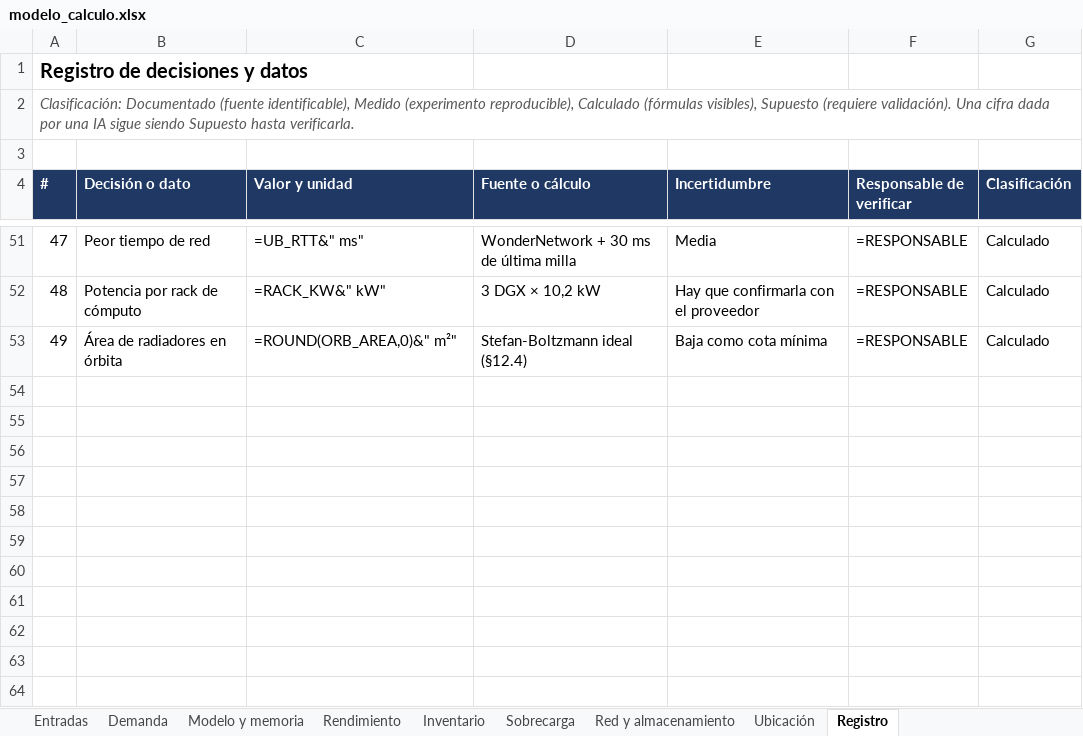
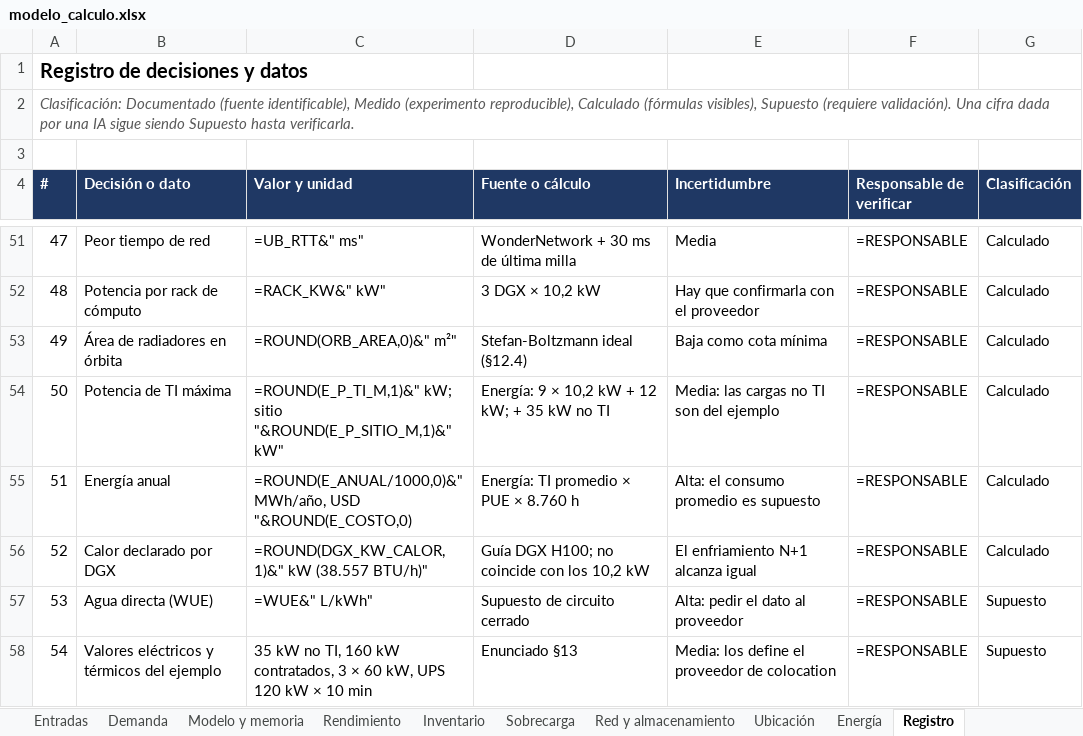
Before and after one commit to bricenojuliana/AYGO-LLM-Service-Design, an Excel workbook: modelo/modelo_calculo.xlsx, sheet Registro, drawn as a sheet; only a part is shown, gaps mark what is left out; values as stored, in another font and other column widths than the file's, no borders; formulas without a stored value are shown as written; the diff names each change by its address in the sheet, - before the commit and + after, or states it on an @@ line.

```diff
--- a/modelo/modelo_calculo.xlsx (sheet Registro)
+++ b/modelo/modelo_calculo.xlsx (sheet Registro)
+sheet tab: Energía
+row 54: 50 | Potencia de TI máxima | =ROUND(E_P_TI_M,1)&" kW; sitio "&ROUND(E_P_SITIO_M,1)&" kW" | Energía: 9 × 10,2 kW + 12 kW; + 35 kW no TI | Media: las cargas no TI son del ejemplo | =RESPONSABLE | Calculado
+row 55: 51 | Energía anual | =ROUND(E_ANUAL/1000,0)&" MWh/año, USD "&ROUND(E_COSTO,0) | Energía: TI promedio × PUE × 8.760 h | Alta: el consumo promedio es supuesto | =RESPONSABLE | Calculado
+row 56: 52 | Calor declarado por DGX | =ROUND(DGX_KW_CALOR,1)&" kW (38.557 BTU/h)" | Guía DGX H100; no coincide con los 10,2 kW | El enfriamiento N+1 alcanza igual | =RESPONSABLE | Calculado
+row 57: 53 | Agua directa (WUE) | =WUE&" L/kWh" | Supuesto de circuito cerrado | Alta: pedir el dato al proveedor | =RESPONSABLE | Supuesto
+row 58: 54 | Valores eléctricos y térmicos del ejemplo | 35 kW no TI, 160 kW contratados, 3 × 60 kW, UPS 120 kW × 10 min | Enunciado §13 | Media: los define el proveedor de colocation | =RESPONSABLE | Supuesto
```
Also changed, not shown: sheet Entradas, 3 other files.
